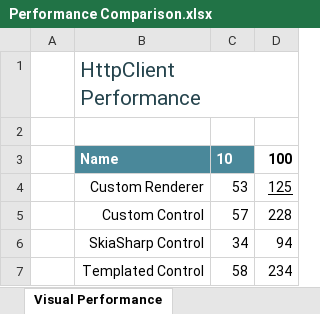
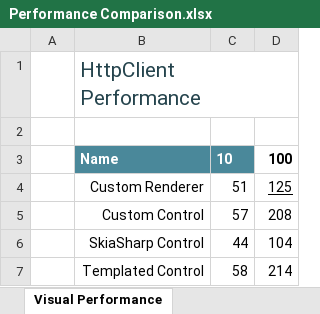
Before and after one commit to jsuarezruiz/DotNet2020, an Excel workbook: Performance Comparison.xlsx, sheet Visual Performance, drawn as a sheet; values as stored, in another font and other column widths than the file's, no borders; charts and pictures and conditional formats and table styles not drawn; the diff names each change by its address in the sheet, - before the commit and + after, or states it on an @@ line.

```diff
--- a/Performance Comparison.xlsx (sheet Visual Performance)
+++ b/Performance Comparison.xlsx (sheet Visual Performance)
-C4: 53
+C4: 51
-D5: 228
+D5: 208
-C6: 34
+C6: 44
-D6: 94
+D6: 104
-D7: 234
+D7: 214
```
Also changed, not shown: charts or pictures, 1 other file.
